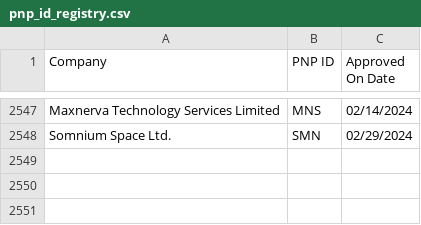
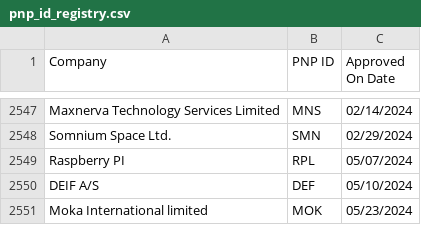
Before and after one commit to FuriLabs/systemd, a CSV file: hwdb.d/pnp_id_registry.csv, drawn as a sheet; only a part is shown, gaps mark what is left out; the diff names each change by its address in the sheet, - before the commit and + after, or states it on an @@ line.

```diff
--- a/hwdb.d/pnp_id_registry.csv
+++ b/hwdb.d/pnp_id_registry.csv
+row 2549: Raspberry PI | RPL | 05/07/2024
+row 2550: DEIF A/S | DEF | 05/10/2024
+row 2551: Moka International limited | MOK | 05/23/2024
```
Also changed, not shown: 50 other files.
